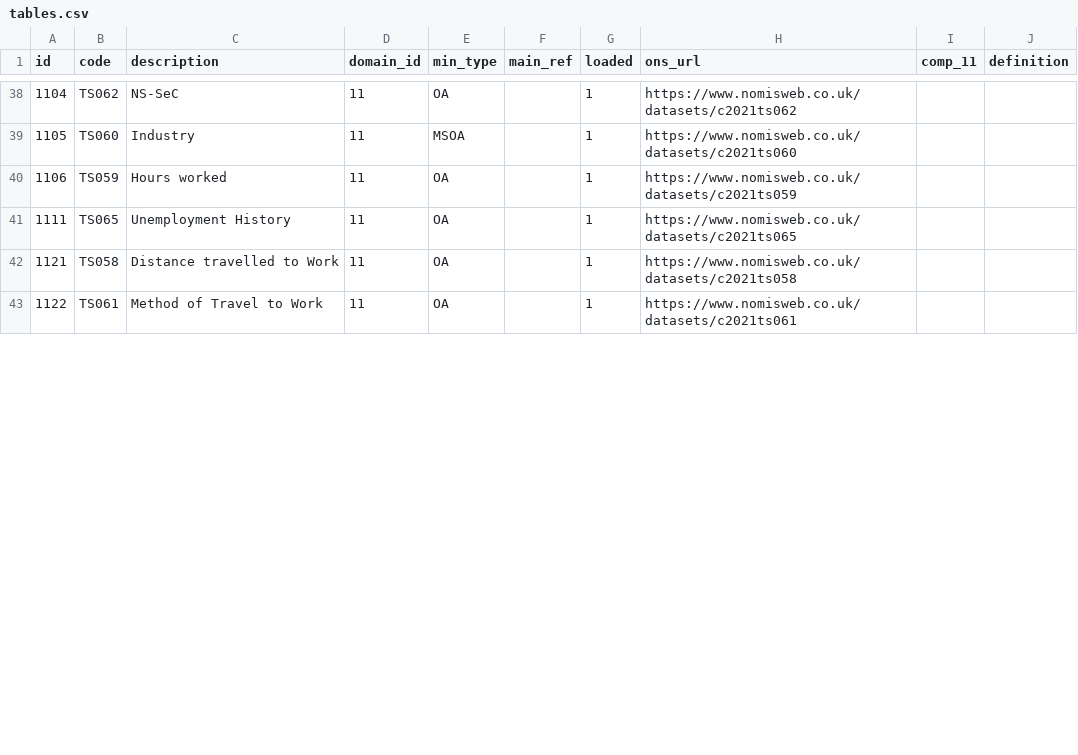
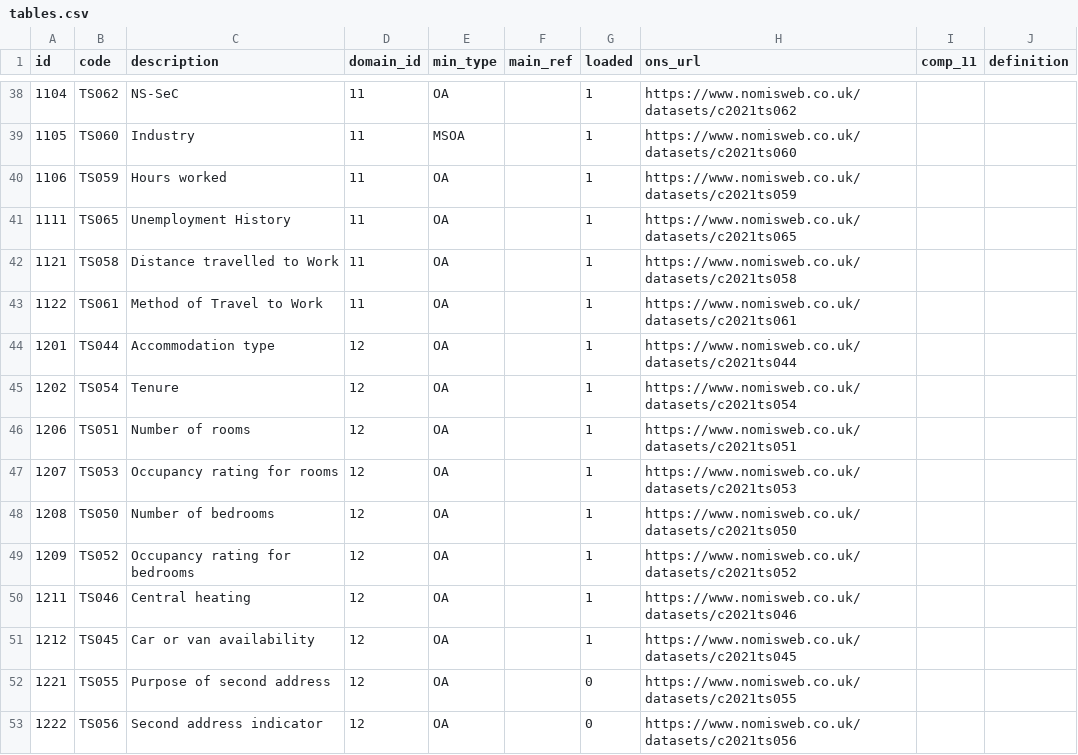
Before and after one commit to lvalnegri/RcensusUK, a CSV file: data-raw/csv/tables.csv, drawn as a sheet; only a part is shown, gaps mark what is left out; the diff covers the shown part only.

```diff
--- a/data-raw/csv/tables.csv
+++ b/data-raw/csv/tables.csv
@@ -43,0 +44,10 @@ id,code,description,domain_id,min_type,main_ref,loaded,ons_url,comp_11,definitio
+1201,TS044,Accommodation type,12,OA,,1,https://www.nomisweb.co.uk/datasets/c2021ts044,,""
+1202,TS054,Tenure,12,OA,,1,https://www.nomisweb.co.uk/datasets/c2021ts054,,""
+1206,TS051,Number of rooms,12,OA,,1,https://www.nomisweb.co.uk/datasets/c2021ts051,,""
+1207,TS053,Occupancy rating for rooms,12,OA,,1,https://www.nomisweb.co.uk/datasets/c2021ts053,,""
+1208,TS050,Number of bedrooms,12,OA,,1,https://www.nomisweb.co.uk/datasets/c2021ts050,,""
+1209,TS052,Occupancy rating for bedrooms,12,OA,,1,https://www.nomisweb.co.uk/datasets/c2021ts052,,""
+1211,TS046,Central heating,12,OA,,1,https://www.nomisweb.co.uk/datasets/c2021ts046,,""
+1212,TS045,Car or van availability,12,OA,,1,https://www.nomisweb.co.uk/datasets/c2021ts045,,""
+1221,TS055,Purpose of second address,12,OA,,0,https://www.nomisweb.co.uk/datasets/c2021ts055,,""
+1222,TS056,Second address indicator,12,OA,,0,https://www.nomisweb.co.uk/datasets/c2021ts056,,""
```
Also changed, not shown: 6 added rows and 3 edited cells elsewhere in this file, data-raw/csv/domains.csv, data-raw/csv/main_refs.csv, 37 other files.
